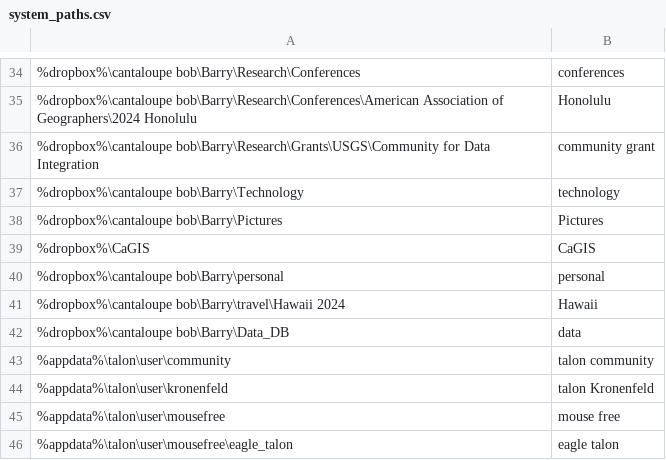
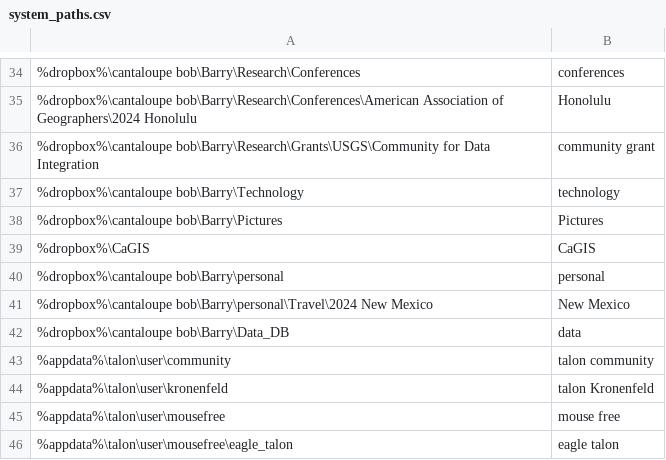
Before and after one commit to geobarry/talon-community, a CSV file: settings/system_paths.csv, drawn as a sheet; only a part is shown, gaps mark what is left out; removed rows and columns are numbered as before the commit, all else as after; the diff names each change by its address in the sheet, - before the commit and + after, or states it on an @@ line.

```diff
--- a/settings/system_paths.csv
+++ b/settings/system_paths.csv
-row 41: %dropbox%\cantaloupe bob\Barry\travel\Hawaii 2024 | Hawaii
+row 41: %dropbox%\cantaloupe bob\Barry\personal\Travel\2024 New Mexico | New Mexico
```
Also changed, not shown: core/homophones/homophones.csv.
